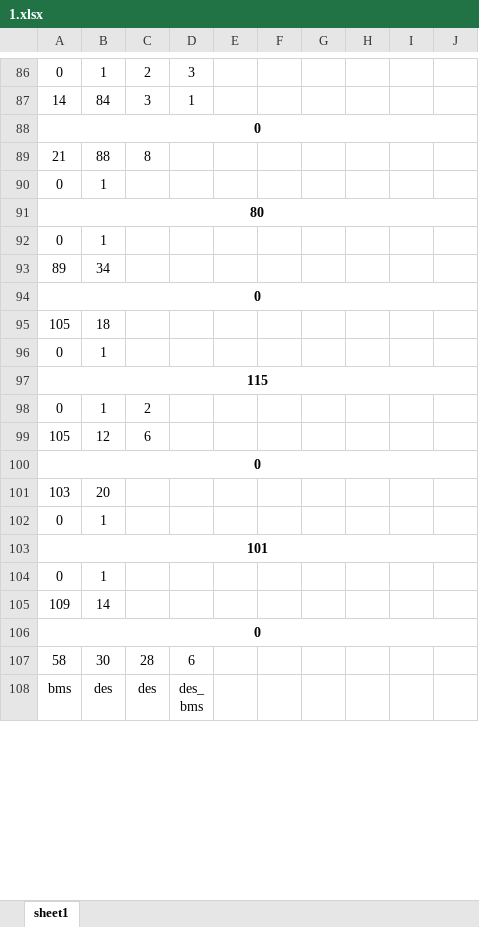
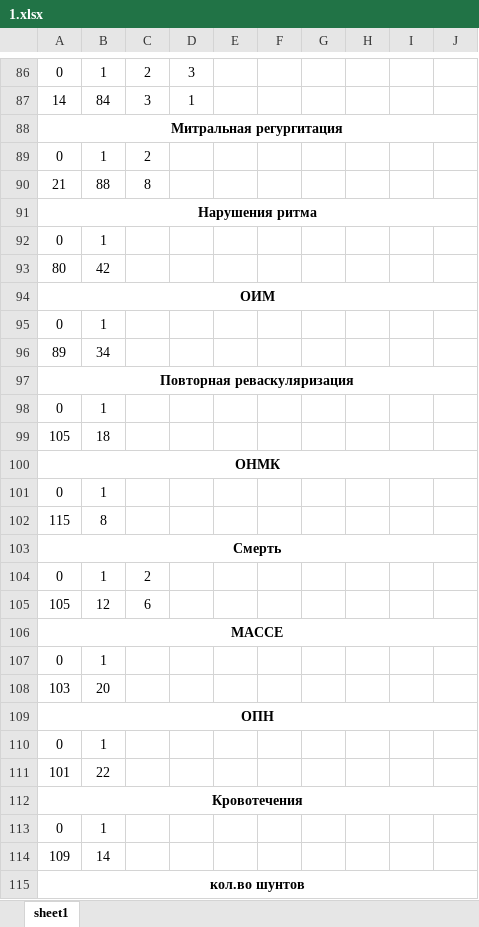
Before and after one commit to SophieKoshkareva/RParserForTable, an Excel workbook: 1.xlsx, sheet sheet1, drawn as a sheet; only a part is shown, gaps mark what is left out; the shorter side is filled out with more unchanged rows; values as stored, in another font and other column widths than the file's, no borders; removed rows and columns are numbered as before the commit, all else as after; the diff covers the shown part only; the diff names each change by its address in the sheet, - before the commit and + after, or states it on an @@ line.

```diff
--- a/1.xlsx (sheet sheet1)
+++ b/1.xlsx (sheet sheet1)
-A88: 0
+A88: Митральная регургитация
+row 89: 0 | 1 | 2
+row 91: Нарушения ритма
-A93 bold: on
+A93 bold: off
-A91:J91 merged
-B93: (empty)
+B93: 42
+row 94: ОИМ
+row 97: Повторная реваскуляризация
-A98 bold: on
+A98 bold: off
-A94:J94 merged
-B98: (empty)
+B98: 1
+row 100: ОНМК
-A102 bold: on
+A102 bold: off
-A97:J97 merged
-B102: (empty)
+B102: 8
+row 103: Смерть
+row 106: МАССЕ
-A107 bold: on
+A107 bold: off
-A100:J100 merged
-B107: (empty)
+B107: 1
+row 109: ОПН
-A111 bold: on
+A111 bold: off
-A103:J103 merged
-B111: (empty)
+B111: 22
+row 112: Кровотечения
-A115: 0
+A115: кол.во шунтов
```
Also changed, not shown: 6 added rows, 1 removed row, 5 edited cells, cell formats and merged cells elsewhere in this sheet, data_CABG_PCI_2_coloring.xlsx, 13 other files.
